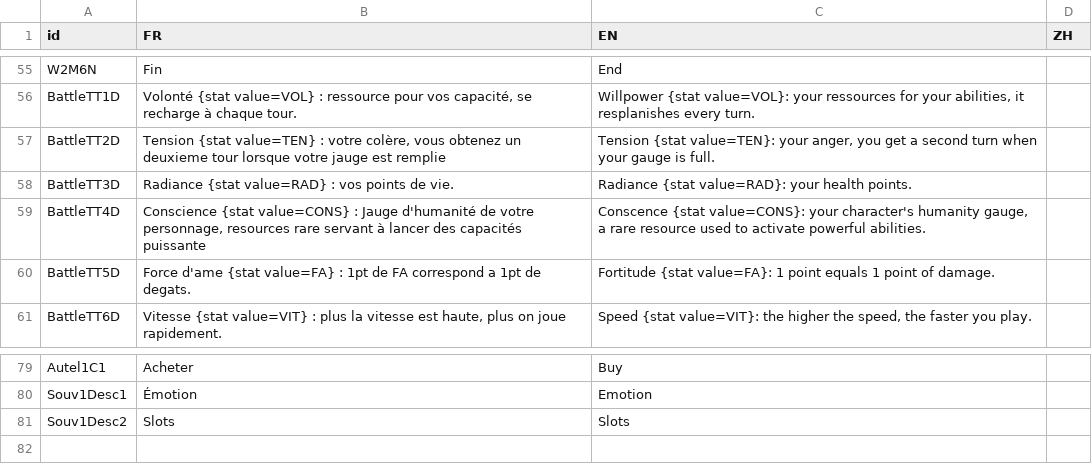
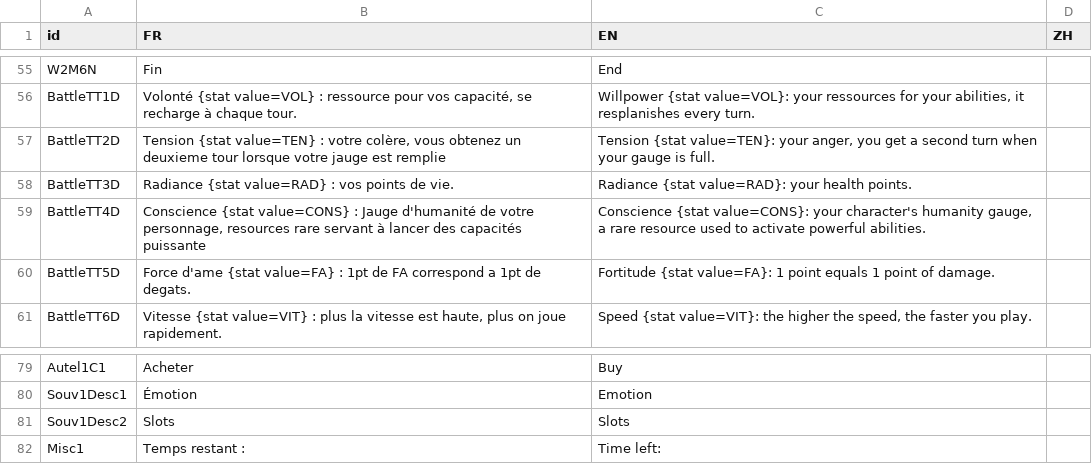
Before and after one commit to faresBelmadi/GF, a CSV file: Assets/StreamingAssets/Traduction/MiscTraductionFile.csv, drawn as a sheet; only a part is shown, gaps mark what is left out.

```diff
--- a/Assets/StreamingAssets/Traduction/MiscTraductionFile.csv
+++ b/Assets/StreamingAssets/Traduction/MiscTraductionFile.csv
@@ -58,3 +58,3 @@ BattleTT2D;Tension {stat value=TEN} : votre colère, vous obtenez un deuxieme to
 BattleTT3D;Radiance {stat value=RAD} : vos points de vie.;Radiance {stat value=RAD}: your health points.;
-BattleTT4D;Conscience {stat value=CONS} : Jauge d'humanité de votre personnage, resources rare servant à lancer des capacités puissante;Conscence {stat value=CONS}: your character's humanity gauge, a rare resource used to activate powerful abilities.;
+BattleTT4D;Conscience {stat value=CONS} : Jauge d'humanité de votre personnage, resources rare servant à lancer des capacités puissante;Conscience {stat value=CONS}: your character's humanity gauge, a rare resource used to activate powerful abilities.;
 BattleTT5D;Force d'ame {stat value=FA} : 1pt de FA correspond a 1pt de degats.;Fortitude {stat value=FA}: 1 point equals 1 point of damage.;
@@ -87 +87,2 @@ Souv1Desc1;Émotion;Emotion;
 Souv1Desc2;Slots;Slots;
+Misc1;Temps restant :;Time left:;
```
Also changed, not shown: Assets/StreamingAssets/Traduction/CapaTraductionFile.csv, 8 other files.
